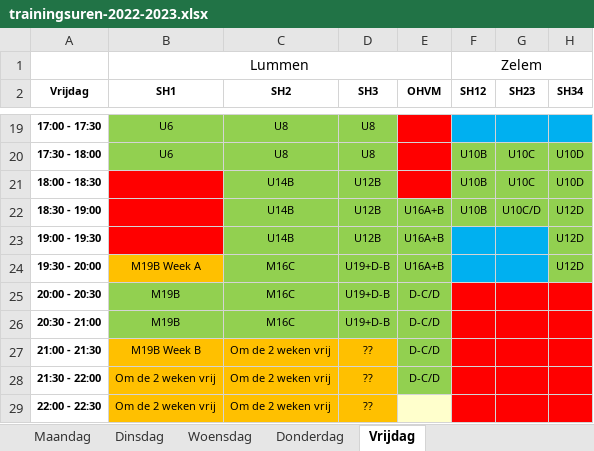
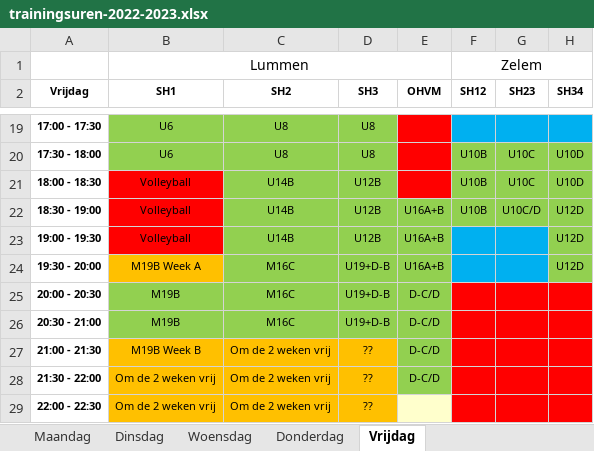
Before and after one commit to BasketLummen/Website, an Excel workbook: _content/training/2022/trainingsuren-2022-2023.xlsx, sheet Vrijdag, drawn as a sheet; only a part is shown, gaps mark what is left out; values as stored, in another font and other column widths than the file's, no borders; table styles not drawn; the diff names each change by its address in the sheet, - before the commit and + after, or states it on an @@ line.

```diff
--- a/_content/training/2022/trainingsuren-2022-2023.xlsx (sheet Vrijdag)
+++ b/_content/training/2022/trainingsuren-2022-2023.xlsx (sheet Vrijdag)
-B21:B23 (SH1): (empty)
+B21:B23 (SH1): Volleyball
```
Also changed, not shown: sheet Donderdag, sheet Woensdag, sheet Maandag.
